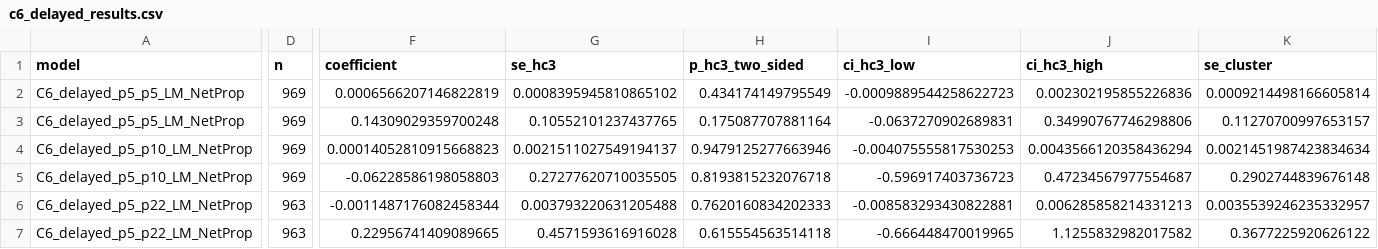
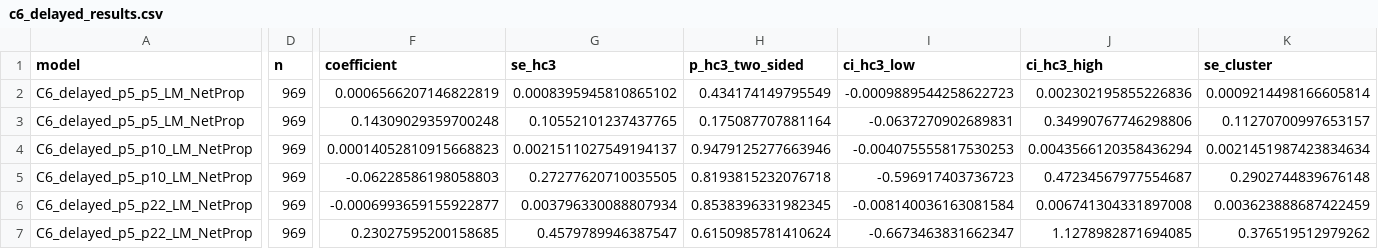
Before and after one commit to quangtruong229/textual-analysis, a CSV file: analysis_outputs/c6_delayed_results.csv, drawn as a sheet; only a part is shown, gaps mark what is left out; the diff covers the shown part only; the diff names each change by its address in the sheet, - before the commit and + after, or states it on an @@ line.

```diff
--- a/analysis_outputs/c6_delayed_results.csv
+++ b/analysis_outputs/c6_delayed_results.csv
-D6:D7 (n): 963
+D6:D7 (n): 969
-F6 (coefficient): -0.0011487176082458344
+F6 (coefficient): -0.0006993659155922877
-G6 (se_hc3): 0.003793220631205488
+G6 (se_hc3): 0.003796330088807934
-H6 (p_hc3_two_sided): 0.7620160834202333
+H6 (p_hc3_two_sided): 0.8538396331982345
-I6 (ci_hc3_low): -0.008583293430822881
+I6 (ci_hc3_low): -0.008140036163081584
-J6 (ci_hc3_high): 0.006285858214331213
+J6 (ci_hc3_high): 0.006741304331897008
-K6 (se_cluster): 0.0035539246235332957
+K6 (se_cluster): 0.003623888687422459
-F7 (coefficient): 0.22956741409089665
+F7 (coefficient): 0.23027595200158685
-G7 (se_hc3): 0.4571593616916028
+G7 (se_hc3): 0.4579789946387547
-H7 (p_hc3_two_sided): 0.615554563514118
+H7 (p_hc3_two_sided): 0.6150985781410624
-I7 (ci_hc3_low): -0.666448470019965
+I7 (ci_hc3_low): -0.6673463831662347
-J7 (ci_hc3_high): 1.1255832982017582
+J7 (ci_hc3_high): 1.1278982871694085
-K7 (se_cluster): 0.3677225920626122
+K7 (se_cluster): 0.376519512979262
```
Also changed, not shown: 2 edited cells elsewhere in this file, analysis_outputs/event_study/delayed_filing_results.csv, 10 other files.
